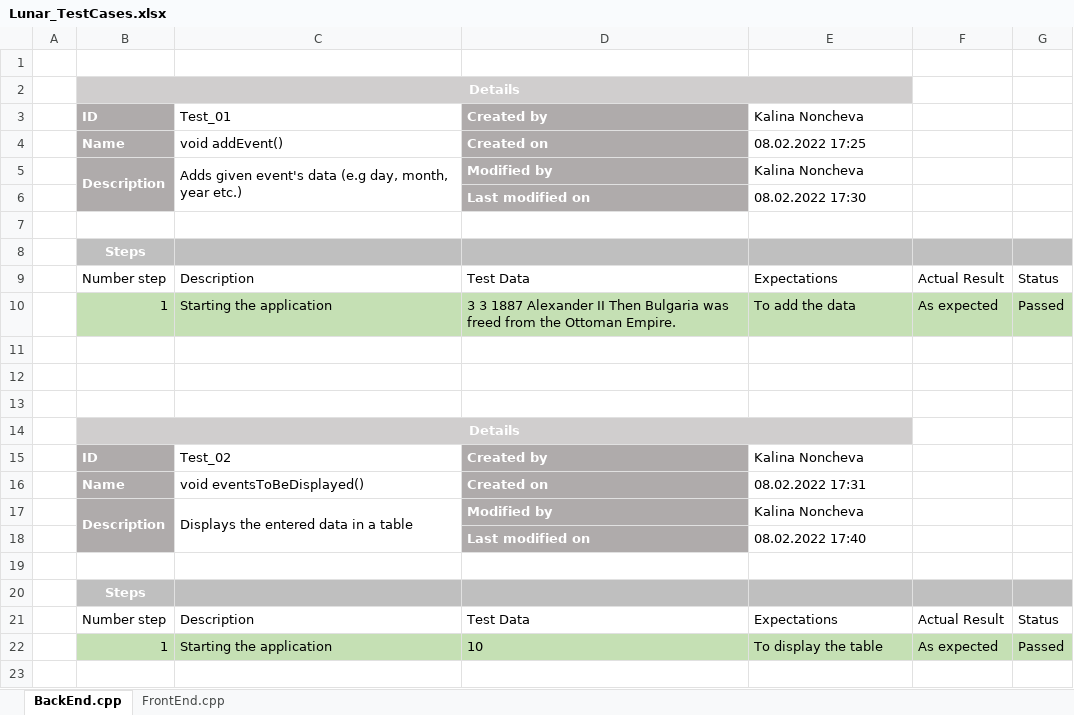
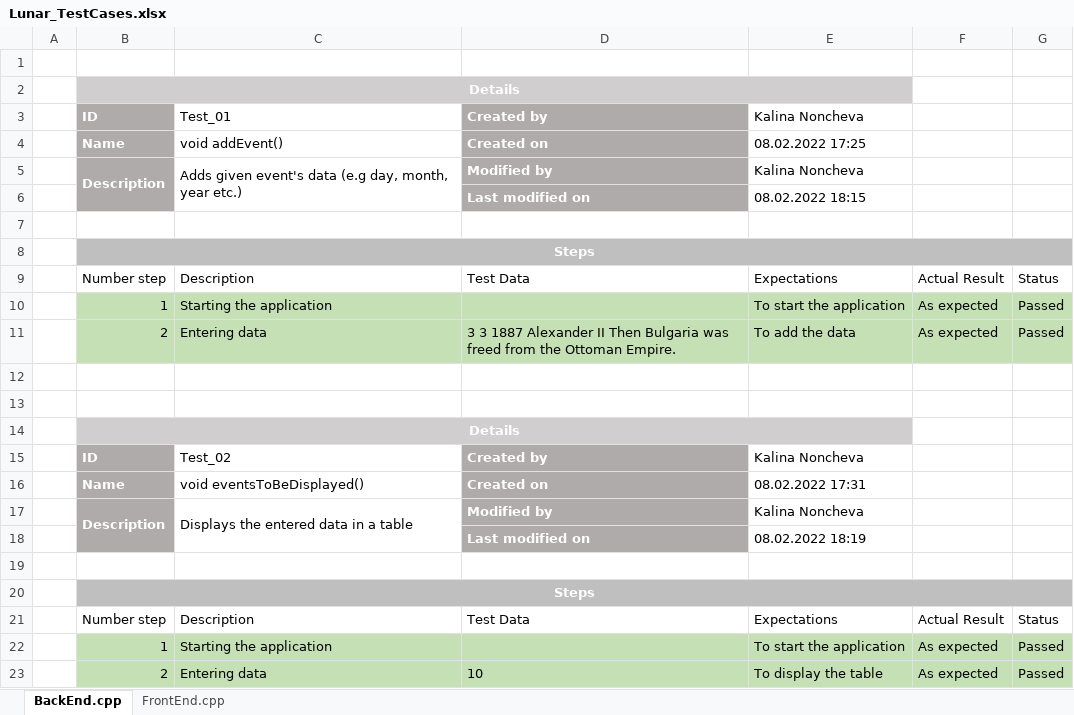
Before and after one commit to BNSavov19/list-of-time-project, an Excel workbook: docs/Lunar_TestCases.xlsx, sheet BackEnd.cpp, drawn as a sheet; values as stored, in another font and other column widths than the file's, no borders; table styles not drawn; the diff names each change by its address in the sheet, - before the commit and + after, or states it on an @@ line.

```diff
--- a/docs/Lunar_TestCases.xlsx (sheet BackEnd.cpp)
+++ b/docs/Lunar_TestCases.xlsx (sheet BackEnd.cpp)
-E6: 08.02.2022 17:30
+E6: 08.02.2022 18:15
+B8:G8 merged
-D10: 3 3 1887 Alexander II Then Bulgaria was freed from the Ottoman Empire.
+D10: (empty)
-E10: To add the data
+E10: To start the application
-row 11: (empty)
+row 11:  | 2 | Entering data | 3 3 1887 Alexander II Then Bulgaria was freed from the Ottoman Empire. | To add the data | As expected | Passed
-B11:G11 fill: none
+B11:G11 fill: #C5E0B4
-E18: 08.02.2022 17:40
+E18: 08.02.2022 18:19
+B20:G20 merged
-D22: 10
+D22: (empty)
-E22: To display the table
+E22: To start the application
+row 23:  | 2 | Entering data | 10 | To display the table | As expected | Passed
```
Also changed, not shown: sheet FrontEnd.cpp.
